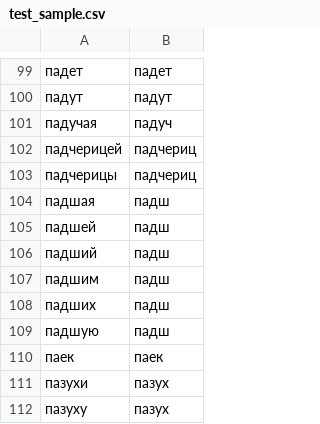
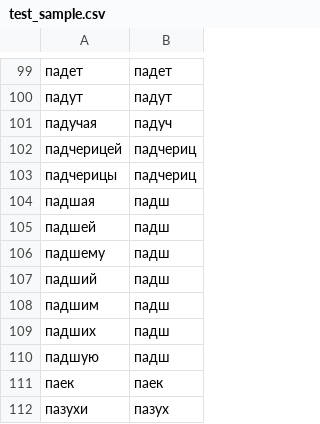
Before and after one commit to Airaat/pyling, a CSV file: test_sample.csv, drawn as a sheet; only a part is shown, gaps mark what is left out; the shorter side is filled out with more unchanged rows.

Commit message:
Back to regexp, passes almost all tests

```diff
--- a/test_sample.csv
+++ b/test_sample.csv
@@ -105,2 +105,3 @@
 падшей,падш
+падшему,падш
 падший,падш
```
Also changed, not shown: 2 other files.
